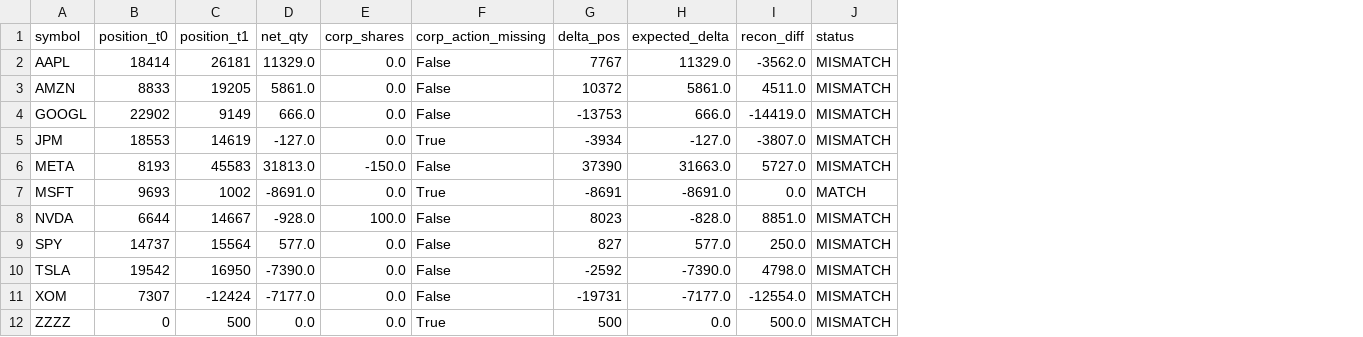
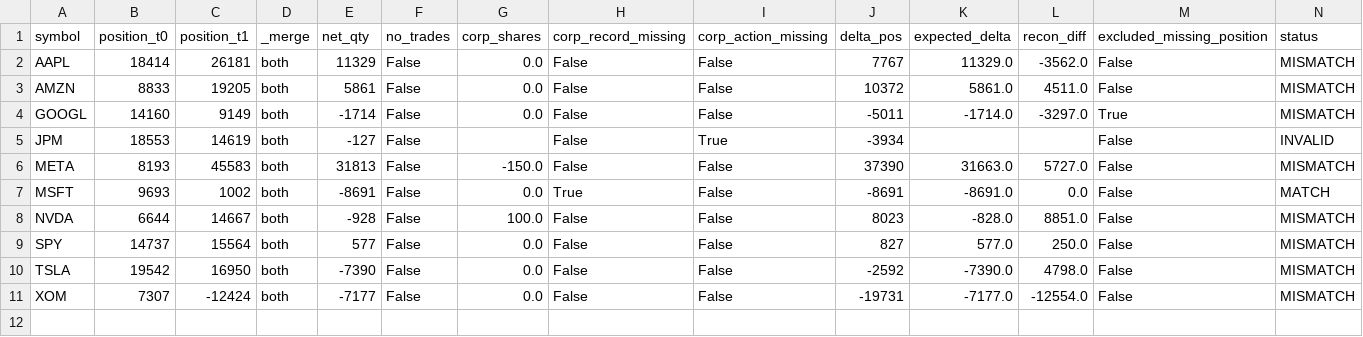
Before and after one commit to haeyeon-jeong/financial-trade-reconciliation, a CSV file: reports/full_reconciliation.csv, drawn as a sheet; removed rows and columns are numbered as before the commit, all else as after; the diff names each change by its address in the sheet, - before the commit and + after, or states it on an @@ line.

```diff
--- a/reports/full_reconciliation.csv
+++ b/reports/full_reconciliation.csv
+column D (_merge), rows 2-11: all both
+column F (no_trades), rows 2-11: all False
+column H (corp_record_missing), rows 2-11: False | False | False | False | False | True | False | False | False | False
+column M (excluded_missing_position), rows 2-11: False | False | True | False | False | False | False | False | False | False
-E2 (net_qty): 11329.0
+E2 (net_qty): 11329
-E3 (net_qty): 5861.0
+E3 (net_qty): 5861
-B4 (position_t0): 22902
+B4 (position_t0): 14160
-E4 (net_qty): 666.0
+E4 (net_qty): -1714
-J4 (delta_pos): -13753
+J4 (delta_pos): -5011
-K4 (expected_delta): 666.0
+K4 (expected_delta): -1714.0
-L4 (recon_diff): -14419.0
+L4 (recon_diff): -3297.0
-E5 (net_qty): -127.0
+E5 (net_qty): -127
-G5 (corp_shares): 0.0
+G5 (corp_shares): (empty)
-K5 (expected_delta): -127.0
+K5 (expected_delta): (empty)
-L5 (recon_diff): -3807.0
+L5 (recon_diff): (empty)
-N5 (status): MISMATCH
+N5 (status): INVALID
-E6 (net_qty): 31813.0
+E6 (net_qty): 31813
-E7 (net_qty): -8691.0
+E7 (net_qty): -8691
-I7 (corp_action_missing): True
+I7 (corp_action_missing): False
-E8 (net_qty): -928.0
+E8 (net_qty): -928
-E9 (net_qty): 577.0
+E9 (net_qty): 577
-E10 (net_qty): -7390.0
+E10 (net_qty): -7390
-E11 (net_qty): -7177.0
+E11 (net_qty): -7177
-row 12: ZZZZ | 0 | 500 | 0.0 | 0.0 | True | 500 | 0.0 | 500.0 | MISMATCH
```
Also changed, not shown: reports/cleaned_trades.csv, reports/symbol_report.csv, 7 other files.
